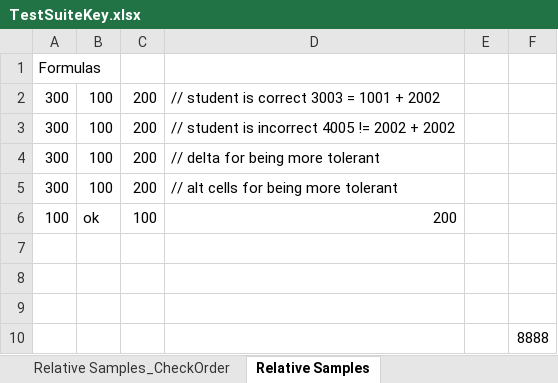
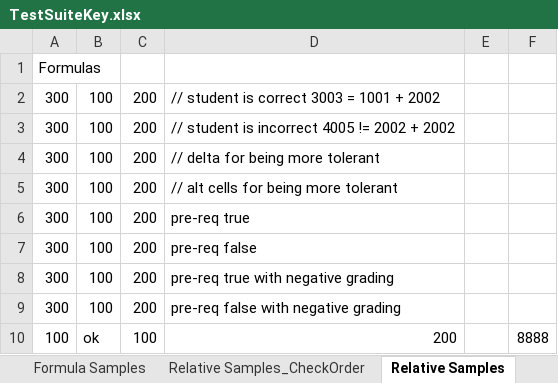
Before and after one commit to cmusv/pysheetgrader-core, an Excel workbook: excel/TestSuiteKey.xlsx, sheet Relative Samples, drawn as a sheet; values as stored, in another font and other column widths than the file's, no borders; removed rows and columns are numbered as before the commit, all else as after; the diff names each change by its address in the sheet, - before the commit and + after, or states it on an @@ line.

Commit message:
Grading Strategy Testing and add single test suite

```diff
--- a/excel/TestSuiteKey.xlsx (sheet Relative Samples)
+++ b/excel/TestSuiteKey.xlsx (sheet Relative Samples)
+row 6: 300 | 100 | 200 | pre-req true
+row 7: 300 | 100 | 200 | pre-req false
+row 8: 300 | 100 | 200 | pre-req true with negative grading
+row 9: 300 | 100 | 200 | pre-req false with negative grading
-F10: (empty)
+F10: 8888
-row 7: (empty)
-row 8: (empty)
-row 9: (empty)
-row 10:  |  |  |  |  | 8888
```
Also changed, not shown: sheet RelativeF Samples, sheet SheetGradingOrder, sheet Relative Samples_CheckOrder, sheet Formula Samples_CheckOrder, sheet Formula Samples, sheet RelativeF Samples_CheckOrder, 6 more sheets, other sheet tabs, formulas that keep their value, excel/TestSuiteSubmission.xlsx, 1 other file.
